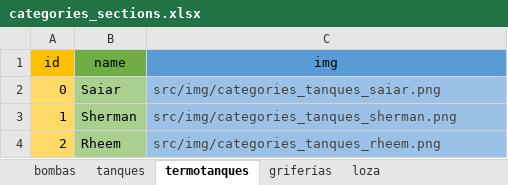
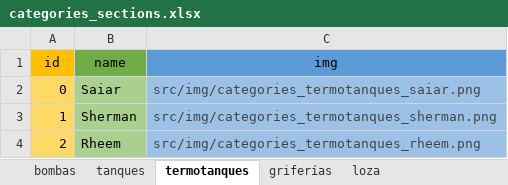
Before and after one commit to tomascardaci/sanitarios_villa_ariza, an Excel workbook: PRODUCTOS/excel/categories_sections.xlsx, sheet termotanques, drawn as a sheet; values as stored, in another font and other column widths than the file's, no borders; the diff names each change by its address in the sheet, - before the commit and + after, or states it on an @@ line.

```diff
--- a/PRODUCTOS/excel/categories_sections.xlsx (sheet termotanques)
+++ b/PRODUCTOS/excel/categories_sections.xlsx (sheet termotanques)
-C2 (img): src/img/categories_tanques_saiar.png
+C2 (img): src/img/categories_termotanques_saiar.png
-C3 (img): src/img/categories_tanques_sherman.png
+C3 (img): src/img/categories_termotanques_sherman.png
-C4 (img): src/img/categories_tanques_rheem.png
+C4 (img): src/img/categories_termotanques_rheem.png
```
Also changed, not shown: 9 other files.
